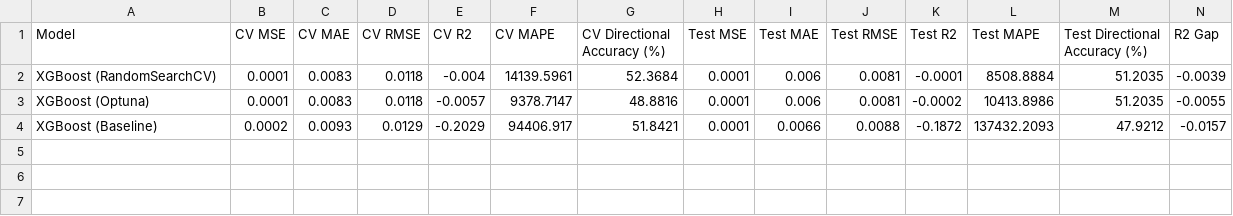
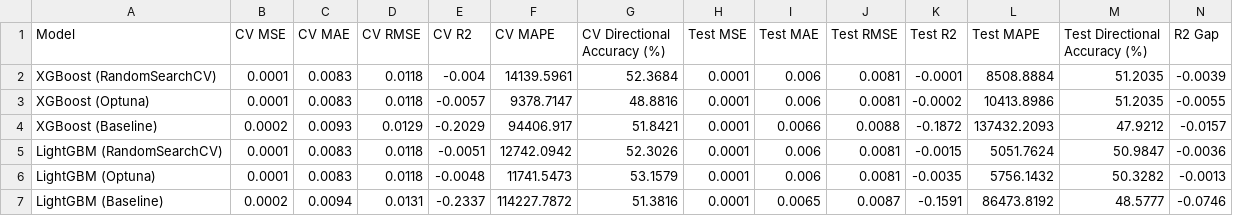
Before and after one commit to tshihab07/gold-price-forecasting, a CSV file: artifacts/ModelPerformance/AllModel_OverallPerformance.csv, drawn as a sheet; only a part is shown; rows hold the shown columns only; the diff names each change by its address in the sheet, - before the commit and + after, or states it on an @@ line.

Commit message:
report: include LightGBM model performance summary of all variations

```diff
--- a/artifacts/ModelPerformance/AllModel_OverallPerformance.csv
+++ b/artifacts/ModelPerformance/AllModel_OverallPerformance.csv
+row 5: LightGBM (RandomSearchCV) | 0.0001 | 0.0083 | 0.0118 | -0.0051 | 12742.0942 | 52.3026 | 0.0001 | 0.006 | 0.0081 | -0.0015 | 5051.7624 | 50.9847 | -0.0036
+row 6: LightGBM (Optuna) | 0.0001 | 0.0083 | 0.0118 | -0.0048 | 11741.5473 | 53.1579 | 0.0001 | 0.006 | 0.0081 | -0.0035 | 5756.1432 | 50.3282 | -0.0013
+row 7: LightGBM (Baseline) | 0.0002 | 0.0094 | 0.0131 | -0.2337 | 114227.7872 | 51.3816 | 0.0001 | 0.0065 | 0.0087 | -0.1591 | 86473.8192 | 48.5777 | -0.0746
```
